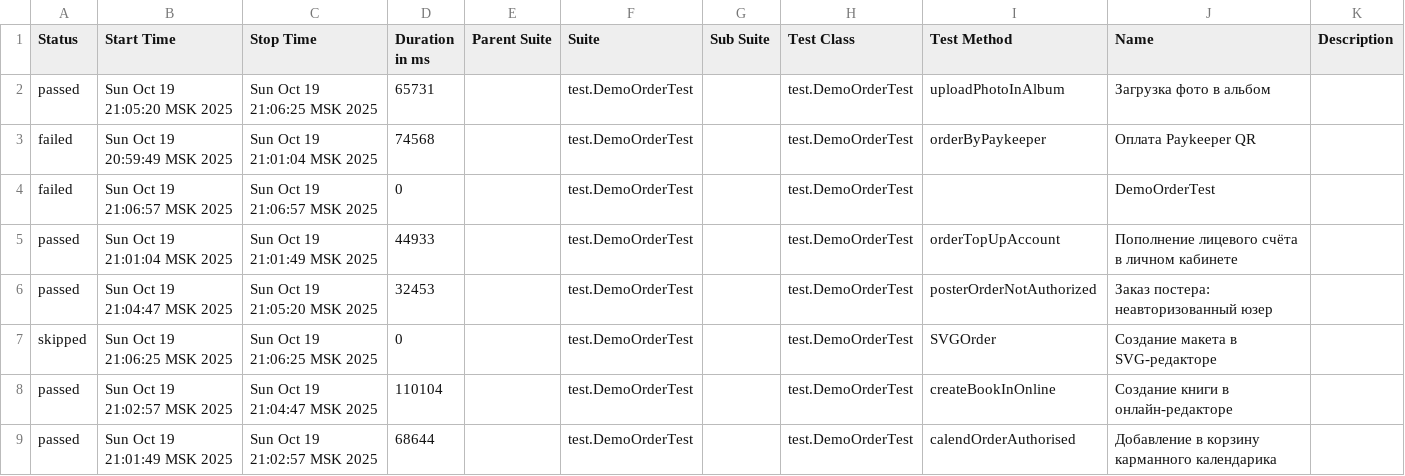
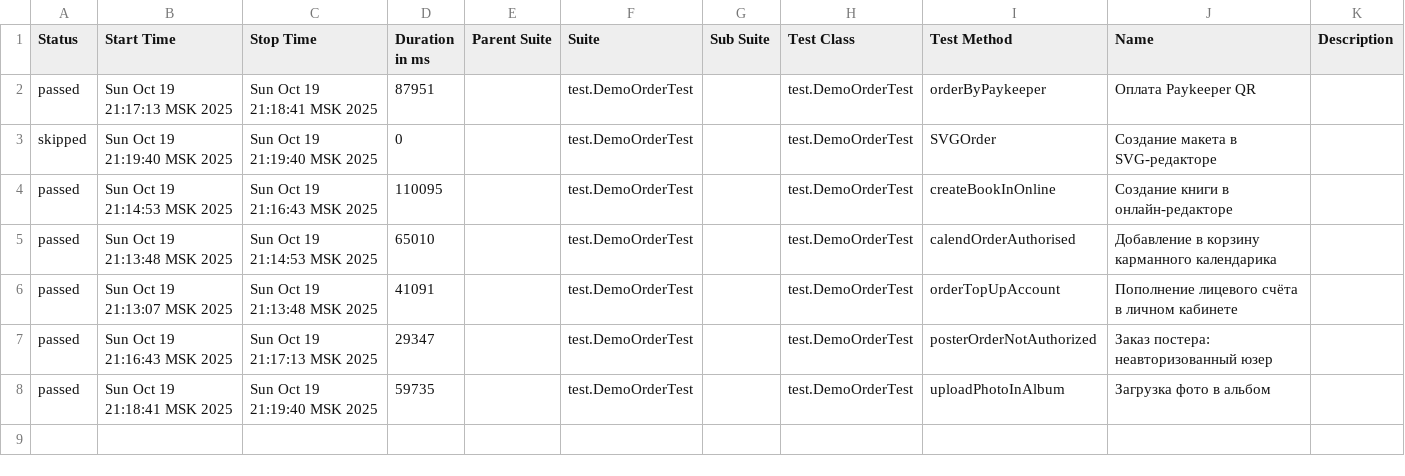
Before and after one commit to polinam-netprint/allure-reports-for-web, a CSV file: web-master/data/suites.csv, drawn as a sheet.

Commit message:
Update report for master

```diff
--- a/web-master/data/suites.csv
+++ b/web-master/data/suites.csv
@@ -1,9 +1,8 @@
 "Status","Start Time","Stop Time","Duration in ms","Parent Suite","Suite","Sub Suite","Test Class","Test Method","Name","Description"
-"passed","Sun Oct 19 21:05:20 MSK 2025","Sun Oct 19 21:06:25 MSK 2025","65731","","test.DemoOrderTest","","test.DemoOrderTest","uploadPhotoInAlbum","Загрузка фото в альбом",""
-"failed","Sun Oct 19 20:59:49 MSK 2025","Sun Oct 19 21:01:04 MSK 2025","74568","","test.DemoOrderTest","","test.DemoOrderTest","orderByPaykeeper","Оплата Paykeeper QR",""
-"failed","Sun Oct 19 21:06:57 MSK 2025","Sun Oct 19 21:06:57 MSK 2025","0","","test.DemoOrderTest","","test.DemoOrderTest","","DemoOrderTest",""
-"passed","Sun Oct 19 21:01:04 MSK 2025","Sun Oct 19 21:01:49 MSK 2025","44933","","test.DemoOrderTest","","test.DemoOrderTest","orderTopUpAccount","Пополнение лицевого счёта в личном кабинете",""
-"passed","Sun Oct 19 21:04:47 MSK 2025","Sun Oct 19 21:05:20 MSK 2025","32453","","test.DemoOrderTest","","test.DemoOrderTest","posterOrderNotAuthorized","Заказ постера: неавторизованный юзер",""
-"skipped","Sun Oct 19 21:06:25 MSK 2025","Sun Oct 19 21:06:25 MSK 2025","0","","test.DemoOrderTest","","test.DemoOrderTest","SVGOrder","Создание макета в SVG-редакторе",""
-"passed","Sun Oct 19 21:02:57 MSK 2025","Sun Oct 19 21:04:47 MSK 2025","110104","","test.DemoOrderTest","","test.DemoOrderTest","createBookInOnline","Создание книги в онлайн-редакторе",""
-"passed","Sun Oct 19 21:01:49 MSK 2025","Sun Oct 19 21:02:57 MSK 2025","68644","","test.DemoOrderTest","","test.DemoOrderTest","calendOrderAuthorised","Добавление в корзину карманного календарика",""
+"passed","Sun Oct 19 21:17:13 MSK 2025","Sun Oct 19 21:18:41 MSK 2025","87951","","test.DemoOrderTest","","test.DemoOrderTest","orderByPaykeeper","Оплата Paykeeper QR",""
+"skipped","Sun Oct 19 21:19:40 MSK 2025","Sun Oct 19 21:19:40 MSK 2025","0","","test.DemoOrderTest","","test.DemoOrderTest","SVGOrder","Создание макета в SVG-редакторе",""
+"passed","Sun Oct 19 21:14:53 MSK 2025","Sun Oct 19 21:16:43 MSK 2025","110095","","test.DemoOrderTest","","test.DemoOrderTest","createBookInOnline","Создание книги в онлайн-редакторе",""
+"passed","Sun Oct 19 21:13:48 MSK 2025","Sun Oct 19 21:14:53 MSK 2025","65010","","test.DemoOrderTest","","test.DemoOrderTest","calendOrderAuthorised","Добавление в корзину карманного календарика",""
+"passed","Sun Oct 19 21:13:07 MSK 2025","Sun Oct 19 21:13:48 MSK 2025","41091","","test.DemoOrderTest","","test.DemoOrderTest","orderTopUpAccount","Пополнение лицевого счёта в личном кабинете",""
+"passed","Sun Oct 19 21:16:43 MSK 2025","Sun Oct 19 21:17:13 MSK 2025","29347","","test.DemoOrderTest","","test.DemoOrderTest","posterOrderNotAuthorized","Заказ постера: неавторизованный юзер",""
+"passed","Sun Oct 19 21:18:41 MSK 2025","Sun Oct 19 21:19:40 MSK 2025","59735","","test.DemoOrderTest","","test.DemoOrderTest","uploadPhotoInAlbum","Загрузка фото в альбом",""
```
Also changed, not shown: 32 other files.
